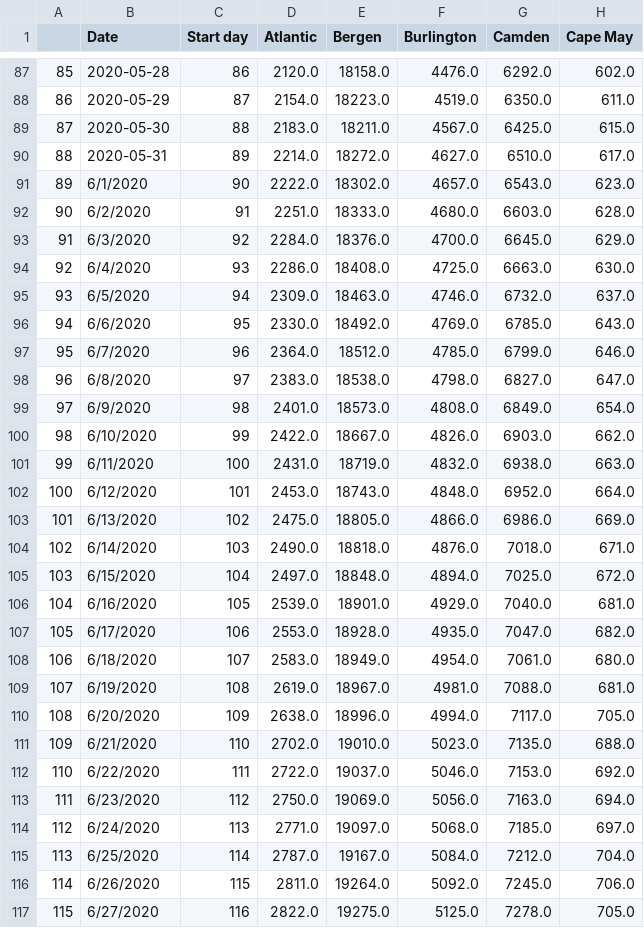
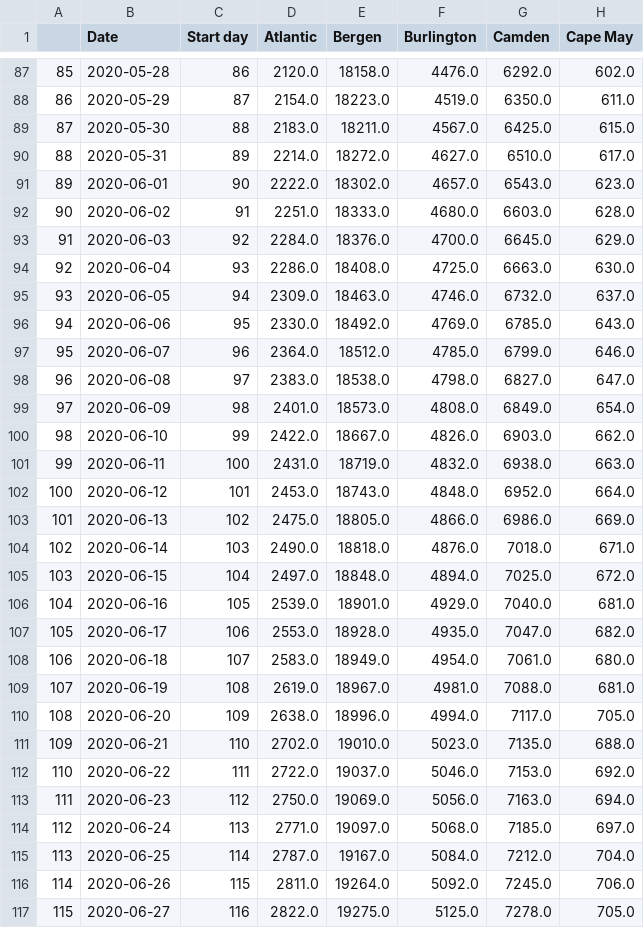
Before and after one commit to facebookresearch/covid19_spread, a CSV file: data/new-jersey/data-20200630.csv, drawn as a sheet; only a part is shown, gaps mark what is left out; the diff covers the shown part only; the diff names each change by its address in the sheet, - before the commit and + after, or states it on an @@ line.

Commit message:
Updating NJ data for 2020-06-30

```diff
--- a/data/new-jersey/data-20200630.csv
+++ b/data/new-jersey/data-20200630.csv
-B91 (Date): 6/1/2020
+B91 (Date): 2020-06-01
-B92 (Date): 6/2/2020
+B92 (Date): 2020-06-02
-B93 (Date): 6/3/2020
+B93 (Date): 2020-06-03
-B94 (Date): 6/4/2020
+B94 (Date): 2020-06-04
-B95 (Date): 6/5/2020
+B95 (Date): 2020-06-05
-B96 (Date): 6/6/2020
+B96 (Date): 2020-06-06
-B97 (Date): 6/7/2020
+B97 (Date): 2020-06-07
-B98 (Date): 6/8/2020
+B98 (Date): 2020-06-08
-B99 (Date): 6/9/2020
+B99 (Date): 2020-06-09
-B100 (Date): 6/10/2020
+B100 (Date): 2020-06-10
-B101 (Date): 6/11/2020
+B101 (Date): 2020-06-11
-B102 (Date): 6/12/2020
+B102 (Date): 2020-06-12
-B103 (Date): 6/13/2020
+B103 (Date): 2020-06-13
-B104 (Date): 6/14/2020
+B104 (Date): 2020-06-14
-B105 (Date): 6/15/2020
+B105 (Date): 2020-06-15
-B106 (Date): 6/16/2020
+B106 (Date): 2020-06-16
-B107 (Date): 6/17/2020
+B107 (Date): 2020-06-17
-B108 (Date): 6/18/2020
+B108 (Date): 2020-06-18
-B109 (Date): 6/19/2020
+B109 (Date): 2020-06-19
-B110 (Date): 6/20/2020
+B110 (Date): 2020-06-20
-B111 (Date): 6/21/2020
+B111 (Date): 2020-06-21
-B112 (Date): 6/22/2020
+B112 (Date): 2020-06-22
-B113 (Date): 6/23/2020
+B113 (Date): 2020-06-23
-B114 (Date): 6/24/2020
+B114 (Date): 2020-06-24
-B115 (Date): 6/25/2020
+B115 (Date): 2020-06-25
-B116 (Date): 6/26/2020
+B116 (Date): 2020-06-26
-B117 (Date): 6/27/2020
+B117 (Date): 2020-06-27
```
Also changed, not shown: 3 edited cells elsewhere in this file.
